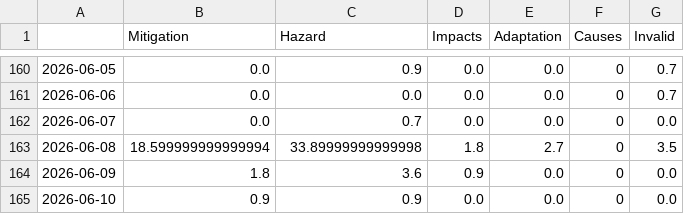
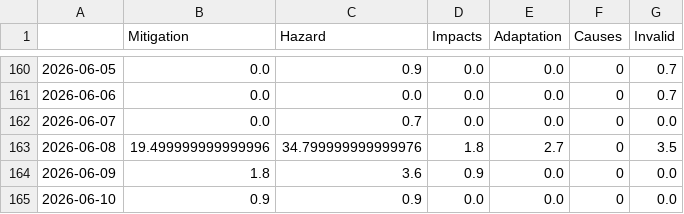
Before and after one commit to tg-news/TsunamiIsComing, a CSV file: csv/topics_date.csv, drawn as a sheet; only a part is shown, gaps mark what is left out.

```diff
--- a/csv/topics_date.csv
+++ b/csv/topics_date.csv
@@ -162,3 +162,3 @@
 2026-06-07,0.0,0.7,0.0,0.0,0,0.0
-2026-06-08,18.599999999999994,33.89999999999998,1.8,2.7,0,3.5
+2026-06-08,19.499999999999996,34.799999999999976,1.8,2.7,0,3.5
 2026-06-09,1.8,3.6,0.9,0.0,0,0.0
```
Also changed, not shown: 4 other files.
